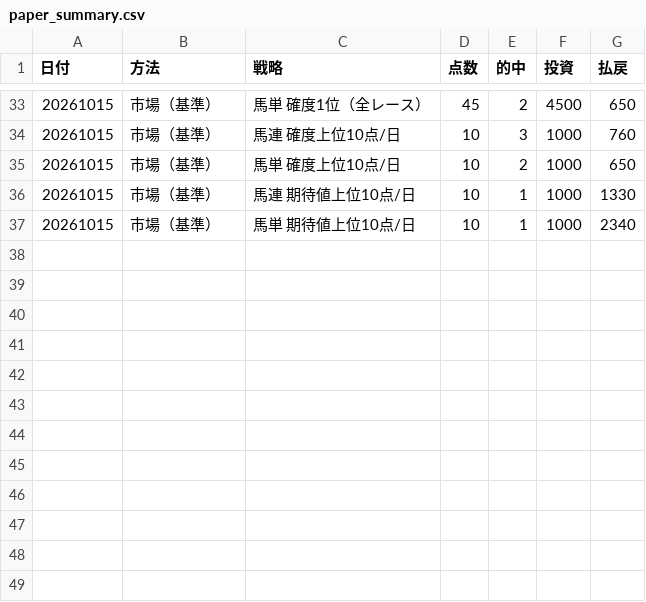
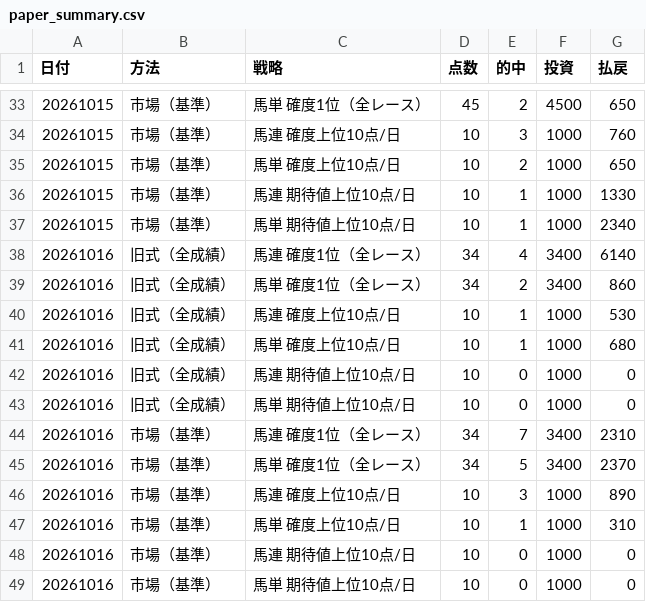
Before and after one commit to sigulun555-lab/claude, a CSV file: keiba/logs/paper_summary.csv, drawn as a sheet; only a part is shown, gaps mark what is left out; the diff names each change by its address in the sheet, - before the commit and + after, or states it on an @@ line.

```diff
--- a/keiba/logs/paper_summary.csv
+++ b/keiba/logs/paper_summary.csv
+row 38: 20261016 | 旧式（全成績） | 馬連 確度1位（全レース） | 34 | 4 | 3400 | 6140
+row 39: 20261016 | 旧式（全成績） | 馬単 確度1位（全レース） | 34 | 2 | 3400 | 860
+row 40: 20261016 | 旧式（全成績） | 馬連 確度上位10点/日 | 10 | 1 | 1000 | 530
+row 41: 20261016 | 旧式（全成績） | 馬単 確度上位10点/日 | 10 | 1 | 1000 | 680
+row 42: 20261016 | 旧式（全成績） | 馬連 期待値上位10点/日 | 10 | 0 | 1000 | 0
+row 43: 20261016 | 旧式（全成績） | 馬単 期待値上位10点/日 | 10 | 0 | 1000 | 0
+row 44: 20261016 | 市場（基準） | 馬連 確度1位（全レース） | 34 | 7 | 3400 | 2310
+row 45: 20261016 | 市場（基準） | 馬単 確度1位（全レース） | 34 | 5 | 3400 | 2370
+row 46: 20261016 | 市場（基準） | 馬連 確度上位10点/日 | 10 | 3 | 1000 | 890
+row 47: 20261016 | 市場（基準） | 馬単 確度上位10点/日 | 10 | 1 | 1000 | 310
+row 48: 20261016 | 市場（基準） | 馬連 期待値上位10点/日 | 10 | 0 | 1000 | 0
+row 49: 20261016 | 市場（基準） | 馬単 期待値上位10点/日 | 10 | 0 | 1000 | 0
```
Also changed, not shown: 6 other files.
